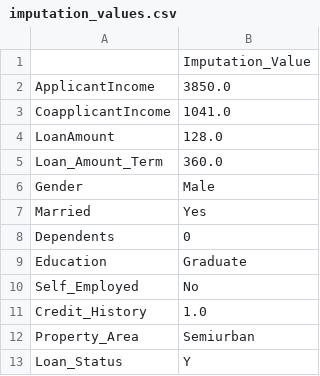
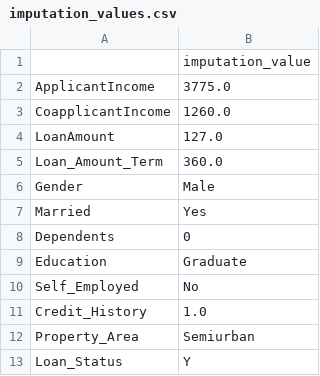
Before and after one commit to bhagyalaxmiai/loan-prediction, a CSV file: source/ml/imputation_values.csv, drawn as a sheet.

```diff
--- a/source/ml/imputation_values.csv
+++ b/source/ml/imputation_values.csv
@@ -1,5 +1,5 @@
-,Imputation_Value
-ApplicantIncome,3850.0
-CoapplicantIncome,1041.0
-LoanAmount,128.0
+,imputation_value
+ApplicantIncome,3775.0
+CoapplicantIncome,1260.0
+LoanAmount,127.0
 Loan_Amount_Term,360.0
```
Also changed, not shown: 16 other files.
